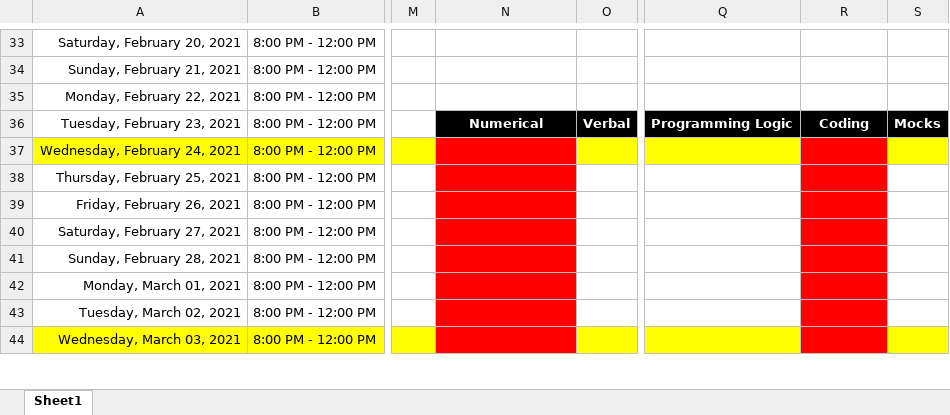
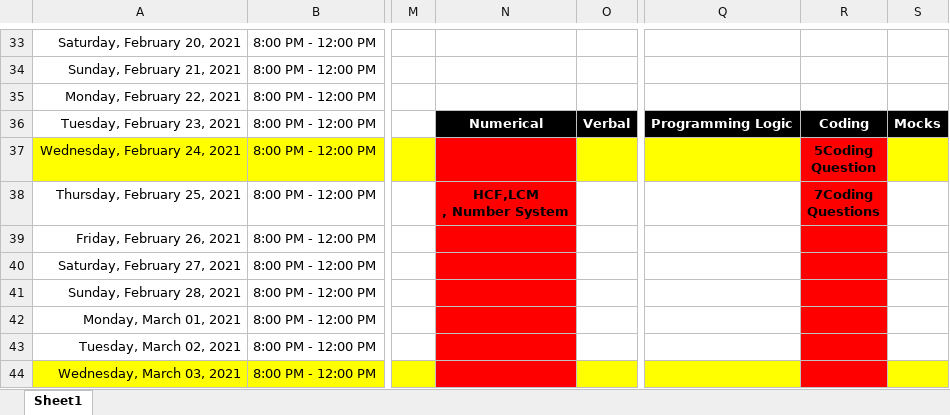
Before and after one commit to hanisntsolo/crackingTheCodeInterview, an Excel workbook: TCS NQT Schedule.xlsx, sheet Sheet1, drawn as a sheet; only a part is shown, gaps mark what is left out; values as stored, in another font and other column widths than the file's, no borders; ↵ is a line break in a cell; the diff names each change by its address in the sheet, - before the commit and + after, or states it on an @@ line.

```diff
--- a/TCS NQT Schedule.xlsx (sheet Sheet1)
+++ b/TCS NQT Schedule.xlsx (sheet Sheet1)
-R37: (empty)
+R37: 5Coding ↵ Question
-N38: (empty)
+N38: HCF,LCM ↵ , Number System
-R38: (empty)
+R38: 7Coding ↵ Questions
```
Also changed, not shown: 3 other files.
